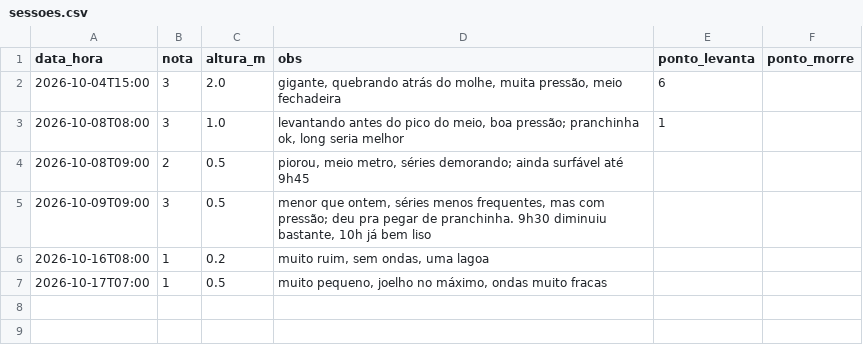
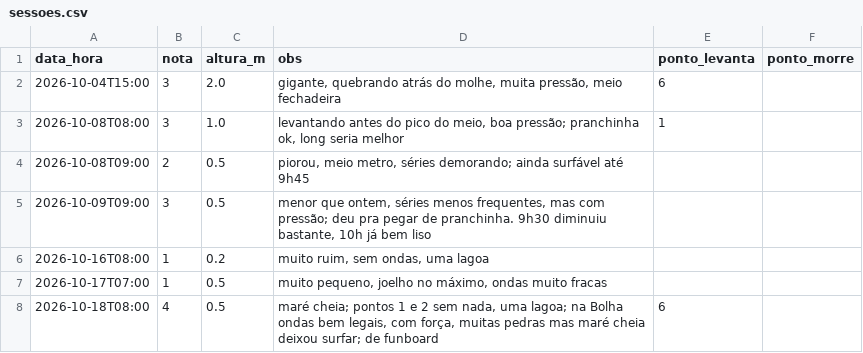
Before and after one commit to JuanAudaces/barrinha_forecast, a CSV file: sessoes.csv, drawn as a sheet; the diff names each change by its address in the sheet, - before the commit and + after, or states it on an @@ line.

```diff
--- a/sessoes.csv
+++ b/sessoes.csv
+row 8: 2026-10-18T08:00 | 4 | 0.5 | maré cheia; pontos 1 e 2 sem nada, uma lagoa; na Bolha ondas bem legais, com força, muitas pedras mas maré cheia deixou surfar; de funboard | 6
```
Also changed, not shown: 1 other file.
